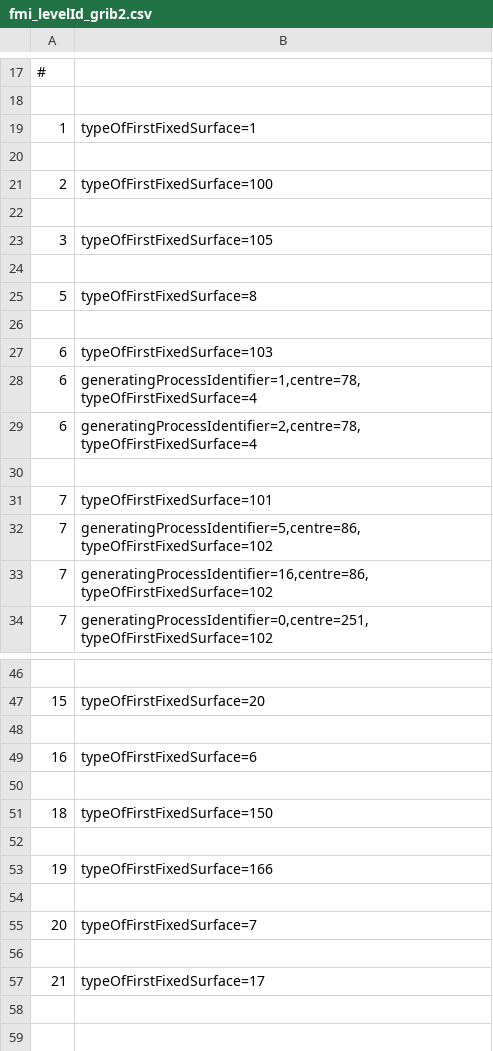
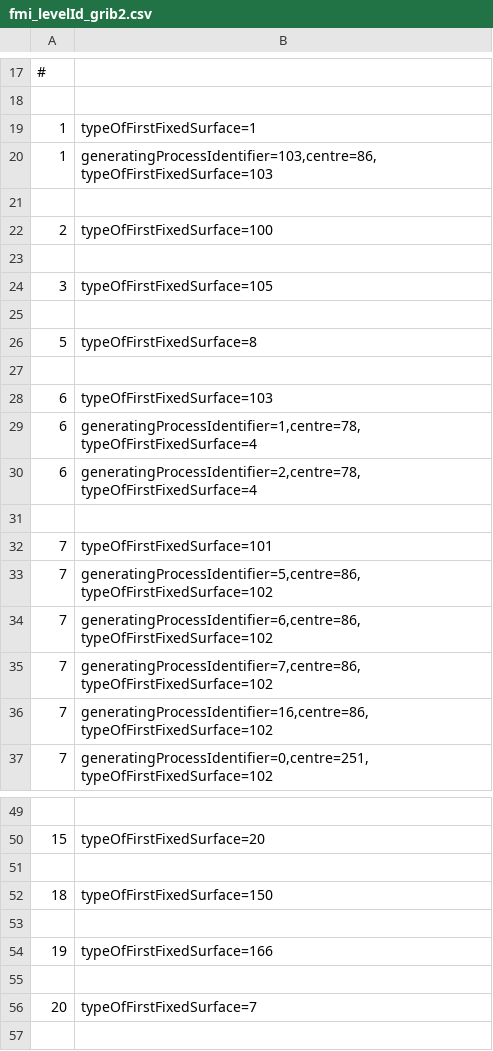
Before and after one commit to fmidev/smartmet-library-grid-files, a CSV file: cfg/fmi_levelId_grib2.csv, drawn as a sheet; only a part is shown, gaps mark what is left out; the shorter side is filled out with more unchanged rows.

```diff
--- a/cfg/fmi_levelId_grib2.csv
+++ b/cfg/fmi_levelId_grib2.csv
@@ -19,2 +19,3 @@
 1;typeOfFirstFixedSurface=1;
+1;generatingProcessIdentifier=103,centre=86,typeOfFirstFixedSurface=103;
 
@@ -32,2 +33,4 @@
 7;generatingProcessIdentifier=5,centre=86,typeOfFirstFixedSurface=102;
+7;generatingProcessIdentifier=6,centre=86,typeOfFirstFixedSurface=102;
+7;generatingProcessIdentifier=7,centre=86,typeOfFirstFixedSurface=102;
 7;generatingProcessIdentifier=16,centre=86,typeOfFirstFixedSurface=102;
@@ -47,4 +50,2 @@
 15;typeOfFirstFixedSurface=20;
-
-16;typeOfFirstFixedSurface=6;
 
```
Also changed, not shown: cfg/ext/fmi_parameterId_newbase.csv, cfg/fmi_geometries.csv, 5 other files.
